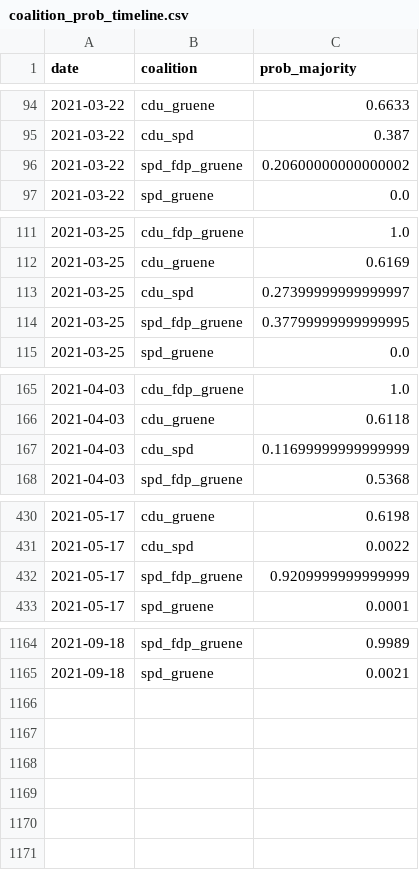
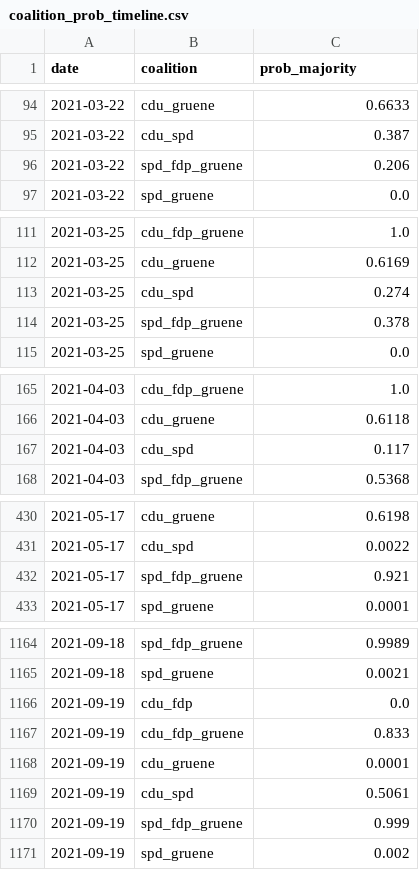
Before and after one commit to thisismactan/Germany-2021, a CSV file: shiny-app/data/coalition_prob_timeline.csv, drawn as a sheet; only a part is shown, gaps mark what is left out; the diff covers the shown part only.

```diff
--- a/shiny-app/data/coalition_prob_timeline.csv
+++ b/shiny-app/data/coalition_prob_timeline.csv
@@ -95,3 +95,3 @@ date,coalition,prob_majority
 2021-03-22,cdu_spd,0.387
-2021-03-22,spd_fdp_gruene,0.20600000000000002
+2021-03-22,spd_fdp_gruene,0.206
 2021-03-22,spd_gruene,0.0
@@ -112,4 +112,4 @@ date,coalition,prob_majority
 2021-03-25,cdu_gruene,0.6169
-2021-03-25,cdu_spd,0.27399999999999997
-2021-03-25,spd_fdp_gruene,0.37799999999999995
+2021-03-25,cdu_spd,0.274
+2021-03-25,spd_fdp_gruene,0.378
 2021-03-25,spd_gruene,0.0
@@ -166,3 +166,3 @@ date,coalition,prob_majority
 2021-04-03,cdu_gruene,0.6118
-2021-04-03,cdu_spd,0.11699999999999999
+2021-04-03,cdu_spd,0.117
 2021-04-03,spd_fdp_gruene,0.5368
@@ -431,3 +431,3 @@ date,coalition,prob_majority
 2021-05-17,cdu_spd,0.0022
-2021-05-17,spd_fdp_gruene,0.9209999999999999
+2021-05-17,spd_fdp_gruene,0.921
 2021-05-17,spd_gruene,0.0001
@@ -1165 +1165,7 @@ date,coalition,prob_majority
 2021-09-18,spd_gruene,0.0021
+2021-09-19,cdu_fdp,0.0
+2021-09-19,cdu_fdp_gruene,0.833
+2021-09-19,cdu_gruene,0.0001
+2021-09-19,cdu_spd,0.5061
+2021-09-19,spd_fdp_gruene,0.999
+2021-09-19,spd_gruene,0.002
```
Also changed, not shown: 3 edited cells elsewhere in this file, output/natl_sims.csv, shiny-app/data/poll_averages_over_time.csv, 5 other files.
